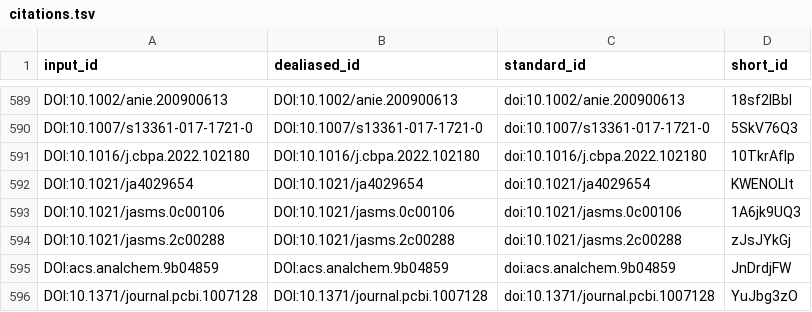
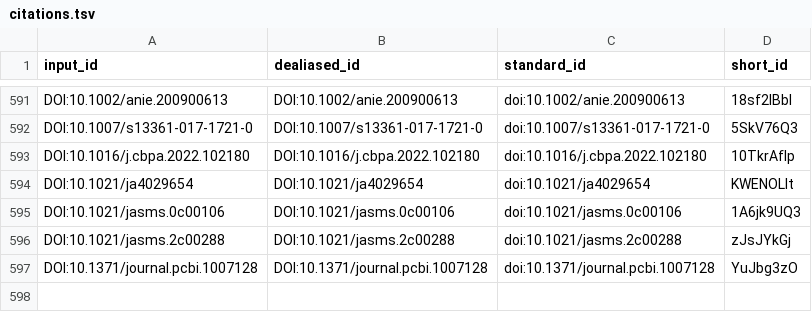
Before and after one commit to jessegmeyerlab/proteomics-tutorial, a TSV file: citations.tsv, drawn as a sheet; only a part is shown, gaps mark what is left out; the diff covers the shown part only.

```diff
--- a/citations.tsv
+++ b/citations.tsv
@@ -594,3 +596,2 @@ DOI:10.1021/jasms.0c00106	DOI:10.1021/jasms.0c00106	doi:10.1021/jasms.0c00106	1A
 DOI:10.1021/jasms.2c00288	DOI:10.1021/jasms.2c00288	doi:10.1021/jasms.2c00288	zJsJYkGj
-DOI:acs.analchem.9b04859	DOI:acs.analchem.9b04859	doi:acs.analchem.9b04859	JnDrdjFW
 DOI:10.1371/journal.pcbi.1007128	DOI:10.1371/journal.pcbi.1007128	doi:10.1371/journal.pcbi.1007128	YuJbg3zO
```
Also changed, not shown: 6 added rows, 4 removed rows and 1 moved row elsewhere in this file, 6 other files.
